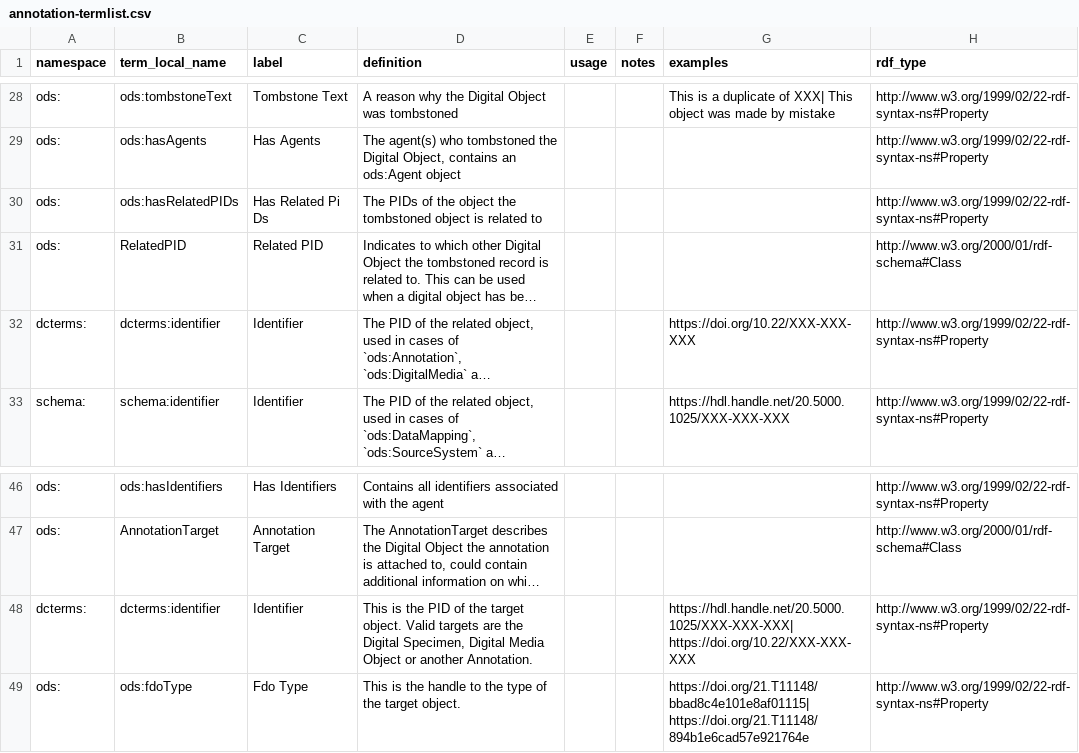
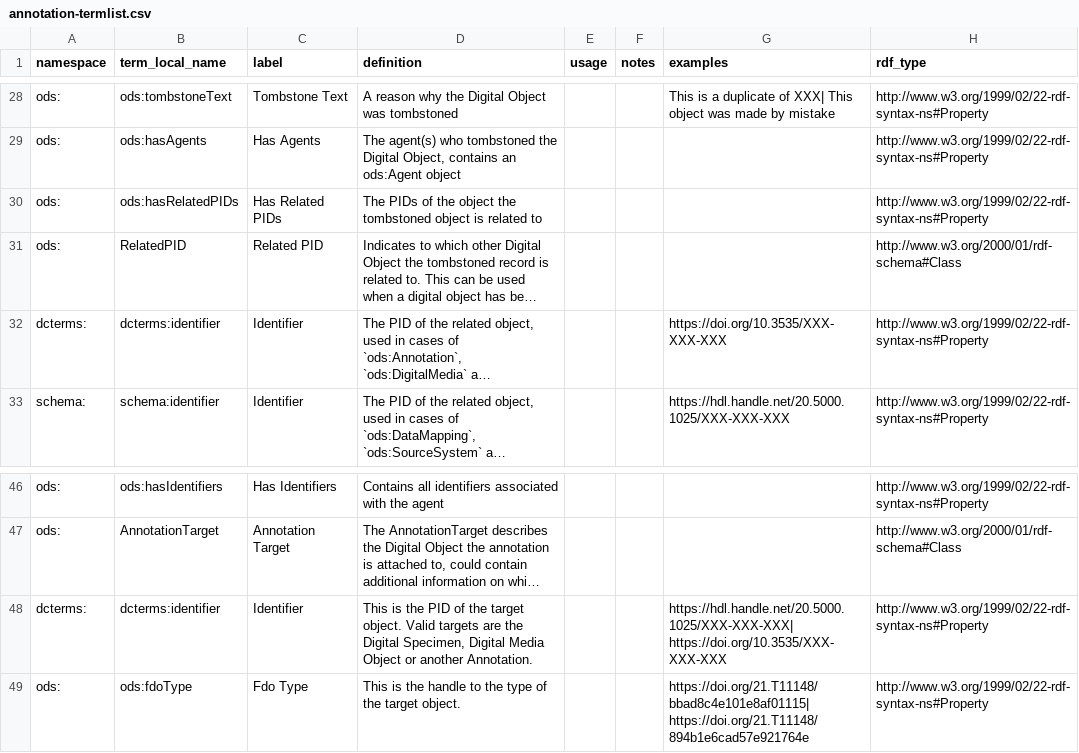
Before and after one commit to ben-norton/stadocgen, a CSV file: app/data/opends/annotation-termlist.csv, drawn as a sheet; only a part is shown, gaps mark what is left out; long unchanged cells end in …; the diff names each change by its address in the sheet, - before the commit and + after, or states it on an @@ line.

```diff
--- a/app/data/opends/annotation-termlist.csv
+++ b/app/data/opends/annotation-termlist.csv
-C30 (label): Has Related Pi Ds
+C30 (label): Has Related PIDs
-G32 (examples): https://doi.org/10.22/XXX-XXX-XXX
+G32 (examples): https://doi.org/10.3535/XXX-XXX-XXX
-G48 (examples): https://hdl.handle.net/20.5000.1025/XXX-XXX-XXX| https://doi.org/10.22/XXX-XXX-XXX
+G48 (examples): https://hdl.handle.net/20.5000.1025/XXX-XXX-XXX| https://doi.org/10.3535/XXX-XXX-XXX
```
Also changed, not shown: app/data/opends/data-mapping-termlist.csv, app/data/opends/digital-media-termlist.csv, 5 other files.
